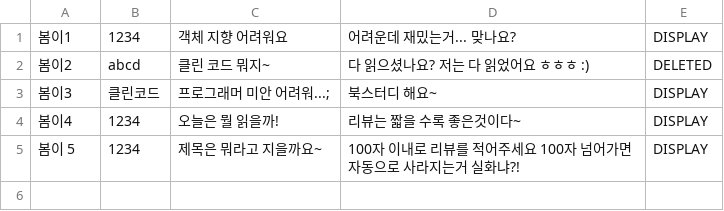
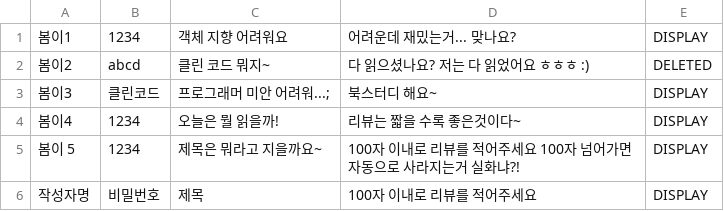
Before and after one commit to mjjeon2645/web-01-project01-mjjeon2645, a CSV file: reviewsdata.csv, drawn as a sheet.

```diff
--- a/reviewsdata.csv
+++ b/reviewsdata.csv
@@ -5 +5,2 @@
 봄이 5,1234,제목은 뭐라고 지을까요~,100자 이내로 리뷰를 적어주세요 100자 넘어가면 자동으로 사라지는거 실화냐?!,DISPLAY
+작성자명,비밀번호,제목,100자 이내로 리뷰를 적어주세요,DISPLAY
```
Also changed, not shown: 1 other file.
